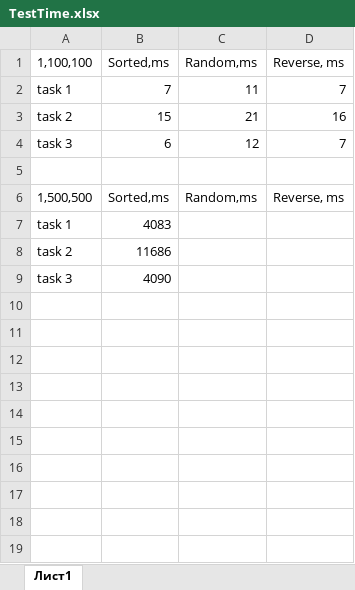
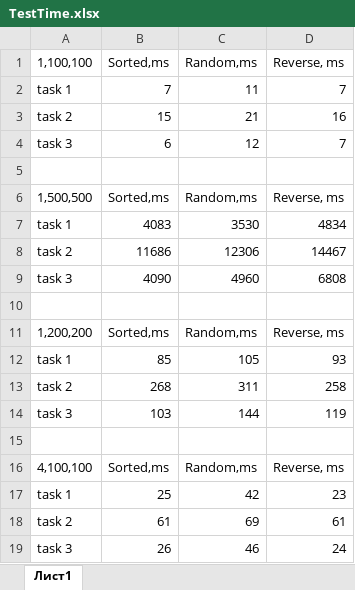
Before and after one commit to ZeusFSX/Kursova, an Excel workbook: TestTime.xlsx, sheet Лист1, drawn as a sheet; values as stored, in another font and other column widths than the file's, no borders; the diff names each change by its address in the sheet, - before the commit and + after, or states it on an @@ line.

```diff
--- a/TestTime.xlsx (sheet Лист1)
+++ b/TestTime.xlsx (sheet Лист1)
-C7 (Random,ms): (empty)
+C7 (Random,ms): 3530
-D7 (Reverse, ms): (empty)
+D7 (Reverse, ms): 4834
-C8 (Random,ms): (empty)
+C8 (Random,ms): 12306
-D8 (Reverse, ms): (empty)
+D8 (Reverse, ms): 14467
-C9 (Random,ms): (empty)
+C9 (Random,ms): 4960
-D9 (Reverse, ms): (empty)
+D9 (Reverse, ms): 6808
+row 10: (empty)
+row 11: 1,200,200 | Sorted,ms | Random,ms | Reverse, ms
+row 12: task 1 | 85 | 105 | 93
+row 13: task 2 | 268 | 311 | 258
+row 14: task 3 | 103 | 144 | 119
+row 15: (empty)
+row 16: 4,100,100 | Sorted,ms | Random,ms | Reverse, ms
+row 17: task 1 | 25 | 42 | 23
+row 18: task 2 | 61 | 69 | 61
+row 19: task 3 | 26 | 46 | 24
```
Also changed, not shown: 13 other files.
